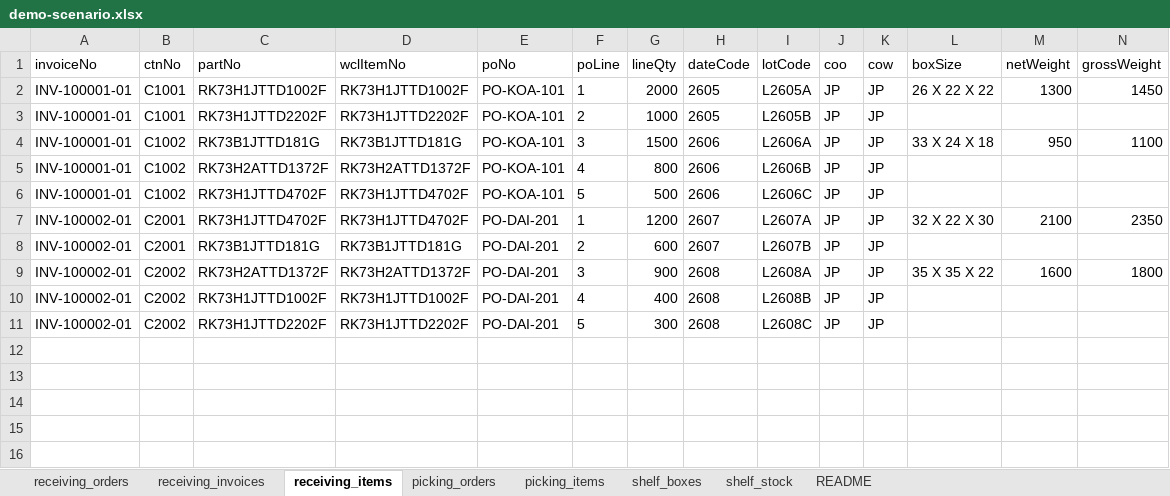
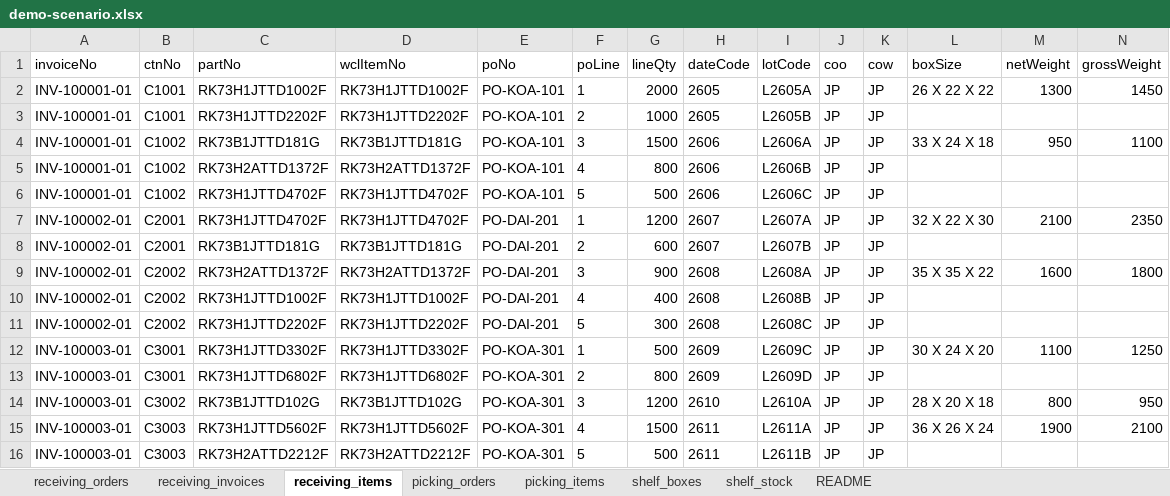
Before and after one commit to hktuto/docpal-pda, an Excel workbook: new_seed/demo-scenario.xlsx, sheet receiving_items, drawn as a sheet; only a part is shown; values as stored, in another font and other column widths than the file's, no borders; rows hold the shown columns only; the diff names each change by its address in the sheet, - before the commit and + after, or states it on an @@ line.

Commit message:
seed: three allocation demo cases on receiving 100003 (exact carton / under-supplied / split)

```diff
--- a/new_seed/demo-scenario.xlsx (sheet receiving_items)
+++ b/new_seed/demo-scenario.xlsx (sheet receiving_items)
+row 12: INV-100003-01 | C3001 | RK73H1JTTD3302F | RK73H1JTTD3302F | PO-KOA-301 | 1 | 500 | 2609 | L2609C | JP | JP | 30 X 24 X 20 | 1100 | 1250
+row 13: INV-100003-01 | C3001 | RK73H1JTTD6802F | RK73H1JTTD6802F | PO-KOA-301 | 2 | 800 | 2609 | L2609D | JP | JP
+row 14: INV-100003-01 | C3002 | RK73B1JTTD102G | RK73B1JTTD102G | PO-KOA-301 | 3 | 1200 | 2610 | L2610A | JP | JP | 28 X 20 X 18 | 800 | 950
+row 15: INV-100003-01 | C3003 | RK73H1JTTD5602F | RK73H1JTTD5602F | PO-KOA-301 | 4 | 1500 | 2611 | L2611A | JP | JP | 36 X 26 X 24 | 1900 | 2100
+row 16: INV-100003-01 | C3003 | RK73H2ATTD2212F | RK73H2ATTD2212F | PO-KOA-301 | 5 | 500 | 2611 | L2611B | JP | JP
```
Also changed, not shown: sheet picking_items, sheet picking_orders, sheet shelf_stock, sheet README, sheet shelf_boxes, sheet receiving_orders, 1 more sheet, 7 other files.
